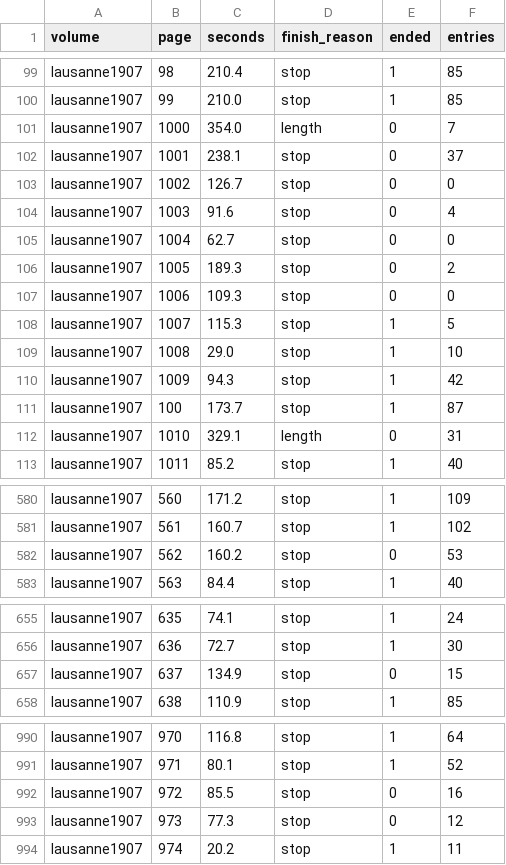
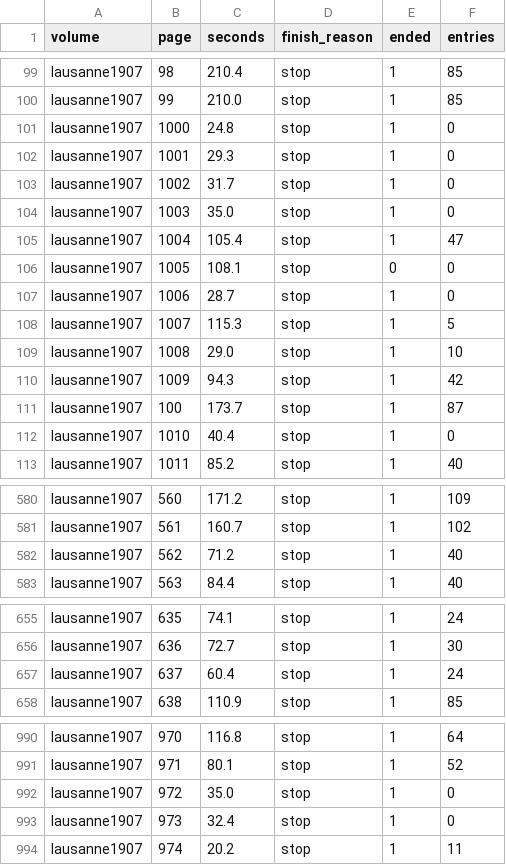
Before and after one commit to thodel/adressbuecher-lausanne, a CSV file: data/qwen/1907/pages.csv, drawn as a sheet; only a part is shown, gaps mark what is left out; the diff covers the shown part only.

```diff
--- a/data/qwen/1907/pages.csv
+++ b/data/qwen/1907/pages.csv
@@ -100,9 +100,9 @@ lausanne1907,98,210.4,stop,1,85
 lausanne1907,99,210.0,stop,1,85
-lausanne1907,1000,354.0,length,0,7
-lausanne1907,1001,238.1,stop,0,37
-lausanne1907,1002,126.7,stop,0,0
-lausanne1907,1003,91.6,stop,0,4
-lausanne1907,1004,62.7,stop,0,0
-lausanne1907,1005,189.3,stop,0,2
-lausanne1907,1006,109.3,stop,0,0
+lausanne1907,1000,24.8,stop,1,0
+lausanne1907,1001,29.3,stop,1,0
+lausanne1907,1002,31.7,stop,1,0
+lausanne1907,1003,35.0,stop,1,0
+lausanne1907,1004,105.4,stop,1,47
+lausanne1907,1005,108.1,stop,0,0
+lausanne1907,1006,28.7,stop,1,0
 lausanne1907,1007,115.3,stop,1,5
@@ -111,3 +111,3 @@ lausanne1907,1009,94.3,stop,1,42
 lausanne1907,100,173.7,stop,1,87
-lausanne1907,1010,329.1,length,0,31
+lausanne1907,1010,40.4,stop,1,0
 lausanne1907,1011,85.2,stop,1,40
@@ -581,3 +581,3 @@ lausanne1907,560,171.2,stop,1,109
 lausanne1907,561,160.7,stop,1,102
-lausanne1907,562,160.2,stop,0,53
+lausanne1907,562,71.2,stop,1,40
 lausanne1907,563,84.4,stop,1,40
@@ -656,3 +656,3 @@ lausanne1907,635,74.1,stop,1,24
 lausanne1907,636,72.7,stop,1,30
-lausanne1907,637,134.9,stop,0,15
+lausanne1907,637,60.4,stop,1,24
 lausanne1907,638,110.9,stop,1,85
@@ -991,4 +991,4 @@ lausanne1907,970,116.8,stop,1,64
 lausanne1907,971,80.1,stop,1,52
-lausanne1907,972,85.5,stop,0,16
-lausanne1907,973,77.3,stop,0,12
+lausanne1907,972,35.0,stop,1,0
+lausanne1907,973,32.4,stop,1,0
 lausanne1907,974,20.2,stop,1,11
```
Also changed, not shown: 26 edited cells elsewhere in this file, 4 other files.
